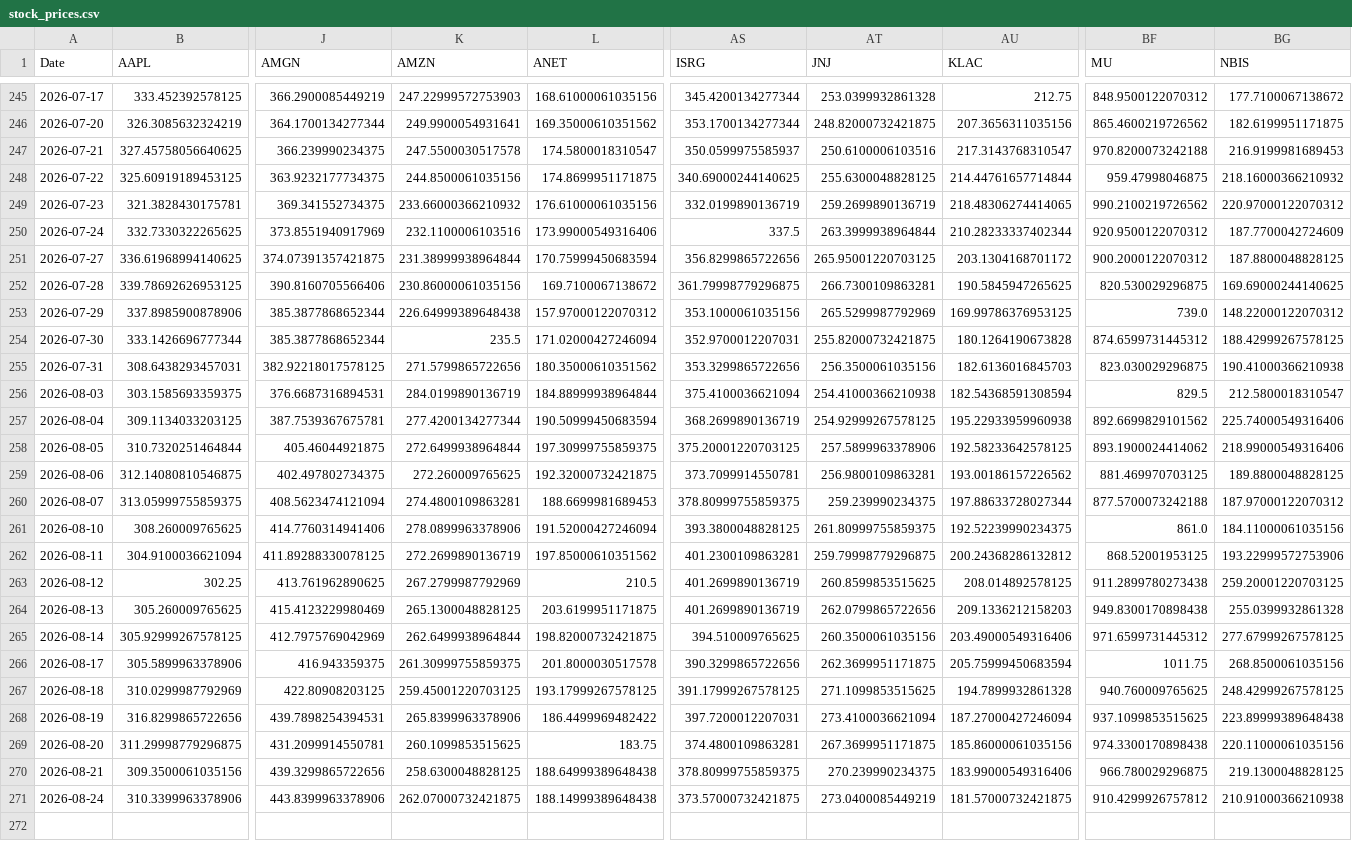
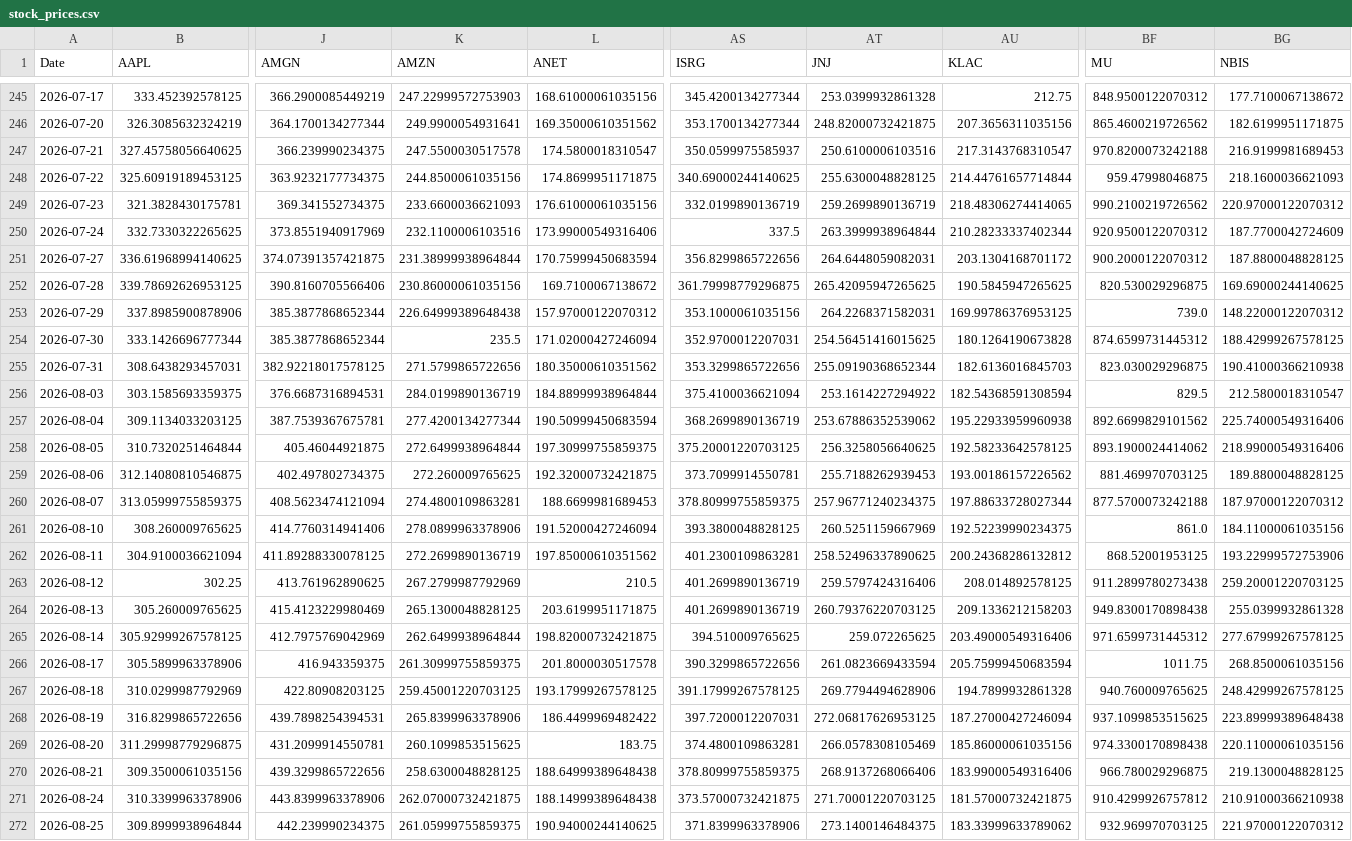
Before and after one commit to efranks0/market-monitor, a CSV file: data/cache/stock_prices.csv, drawn as a sheet; only a part is shown, gaps mark what is left out; rows hold the shown columns only; the diff names each change by its address in the sheet, - before the commit and + after, or states it on an @@ line.

```diff
--- a/data/cache/stock_prices.csv
+++ b/data/cache/stock_prices.csv
-BG248 (NBIS): 218.16000366210932
+BG248 (NBIS): 218.1600036621093
-K249 (AMZN): 233.66000366210932
+K249 (AMZN): 233.6600036621093
-AT251 (JNJ): 265.95001220703125
+AT251 (JNJ): 264.6448059082031
-AT252 (JNJ): 266.7300109863281
+AT252 (JNJ): 265.42095947265625
-AT253 (JNJ): 265.5299987792969
+AT253 (JNJ): 264.2268371582031
-AT254 (JNJ): 255.82000732421875
+AT254 (JNJ): 254.56451416015625
-AT255 (JNJ): 256.3500061035156
+AT255 (JNJ): 255.09190368652344
-AT256 (JNJ): 254.41000366210938
+AT256 (JNJ): 253.1614227294922
-AT257 (JNJ): 254.92999267578125
+AT257 (JNJ): 253.67886352539062
-AT258 (JNJ): 257.5899963378906
+AT258 (JNJ): 256.3258056640625
-AT259 (JNJ): 256.9800109863281
+AT259 (JNJ): 255.7188262939453
-AT260 (JNJ): 259.239990234375
+AT260 (JNJ): 257.96771240234375
-AT261 (JNJ): 261.80999755859375
+AT261 (JNJ): 260.5251159667969
-AT262 (JNJ): 259.79998779296875
+AT262 (JNJ): 258.52496337890625
-AT263 (JNJ): 260.8599853515625
+AT263 (JNJ): 259.5797424316406
-AT264 (JNJ): 262.0799865722656
+AT264 (JNJ): 260.79376220703125
-AT265 (JNJ): 260.3500061035156
+AT265 (JNJ): 259.072265625
-AT266 (JNJ): 262.3699951171875
+AT266 (JNJ): 261.0823669433594
-AT267 (JNJ): 271.1099853515625
+AT267 (JNJ): 269.7794494628906
-AT268 (JNJ): 273.4100036621094
+AT268 (JNJ): 272.06817626953125
-AT269 (JNJ): 267.3699951171875
+AT269 (JNJ): 266.0578308105469
-AT270 (JNJ): 270.239990234375
+AT270 (JNJ): 268.9137268066406
-AT271 (JNJ): 273.0400085449219
+AT271 (JNJ): 271.70001220703125
+row 272: 2026-08-25 | 309.8999938964844 | 442.239990234375 | 261.05999755859375 | 190.94000244140625 | 371.8399963378906 | 273.1400146484375 | 183.33999633789062 | 932.969970703125 | 221.97000122070312
```
Also changed, not shown: data/cache/commodity_prices.csv, data/cache/crypto_prices.csv, 3 other files.
